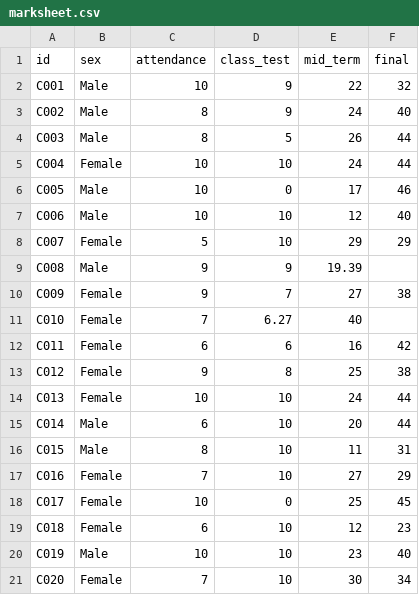
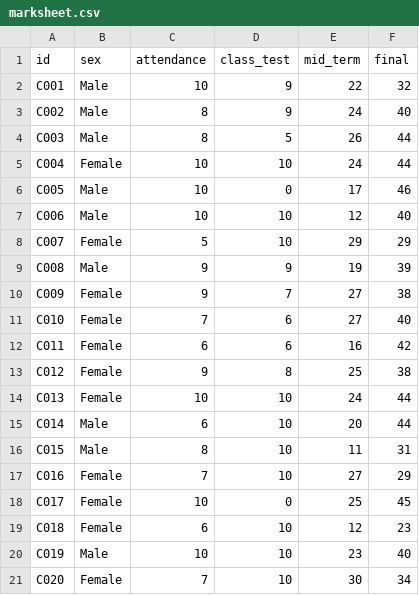
Before and after one commit to ABS-Sayem/machine_learning, a CSV file: ml_projects/dataset/marksheet.csv, drawn as a sheet.

Commit message:
updated marksheet dataset

```diff
--- a/ml_projects/dataset/marksheet.csv
+++ b/ml_projects/dataset/marksheet.csv
@@ -8,5 +8,5 @@ C006,Male,10,10,12,40
 C007,Female,5,10,29,29
-C008,Male,9,9,19.39
+C008,Male,9,9,19,39
 C009,Female,9,7,27,38
-C010,Female,7,6.27,40
+C010,Female,7,6,27,40
 C011,Female,6,6,16,42
```
